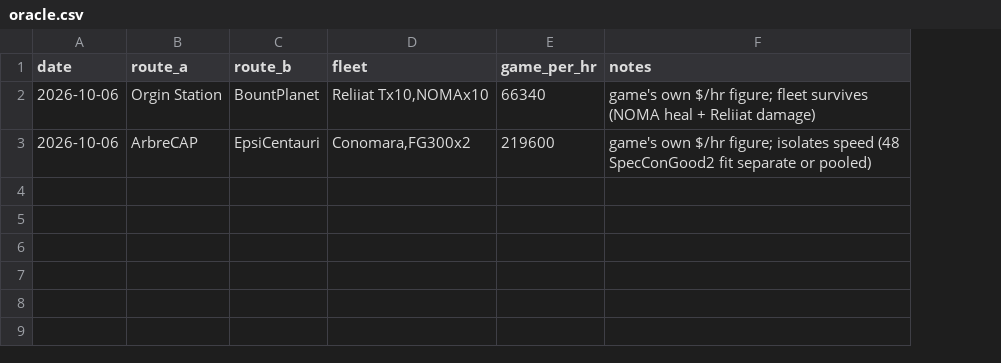
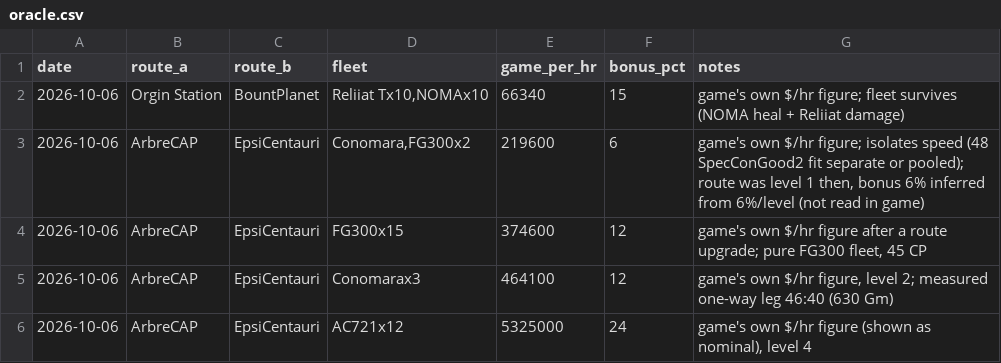
Before and after one commit to chrisaacson69/sci-fi-trading-voyage, a CSV file: data/oracle.csv, drawn as a sheet; addresses are those after the commit; the diff names each change by its address in the sheet, - before the commit and + after, or states it on an @@ line.

```diff
--- a/data/oracle.csv
+++ b/data/oracle.csv
+column F (bonus_pct), rows 2-3: 15 | 6
-G3 (notes): …separate or pooled)
+G3 (notes): …separate or pooled); route was level 1 then, bonus 6% inferred from 6%/level (not read in game)
+row 4: 2026-10-06 | ArbreCAP | EpsiCentauri | FG300x15 | 374600 | 12 | game's own $/hr figure after a route upgrade; pure FG300 fleet, 45 CP
+row 5: 2026-10-06 | ArbreCAP | EpsiCentauri | Conomarax3 | 464100 | 12 | game's own $/hr figure, level 2; measured one-way leg 46:40 (630 Gm)
+row 6: 2026-10-06 | ArbreCAP | EpsiCentauri | AC721x12 | 5325000 | 24 | game's own $/hr figure (shown as nominal), level 4
```
Also changed, not shown: data/encounters.csv, 4 other files.
